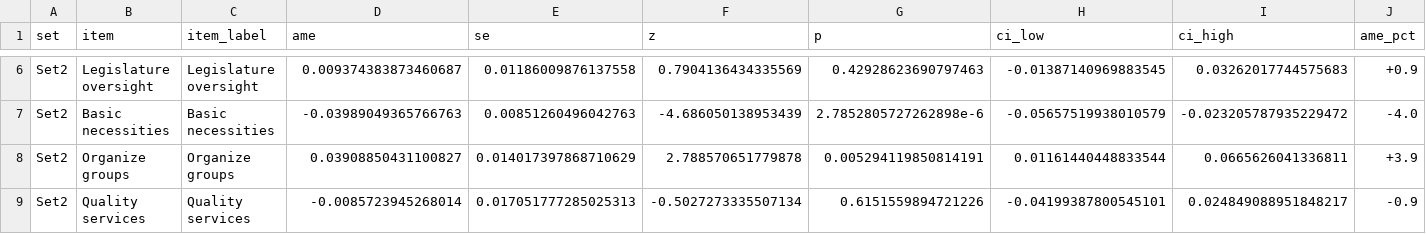
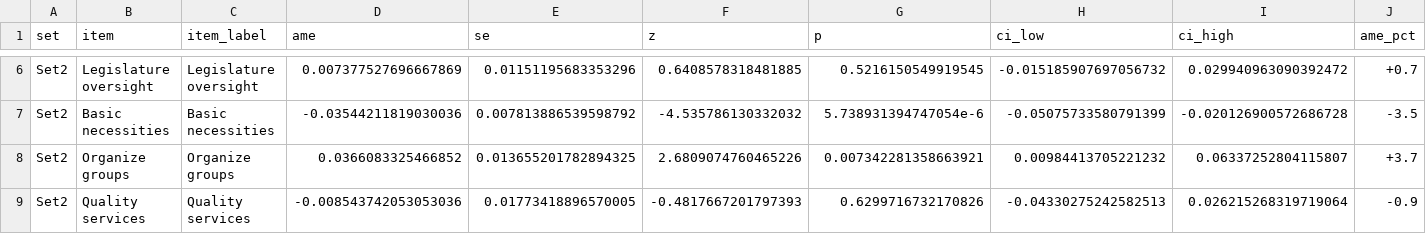
Before and after one commit to jeffreycstark/paper-bank, a CSV file: papers/meaning-of-democracy/analysis/revised/results/loser_effects_all_items.csv, drawn as a sheet; only a part is shown, gaps mark what is left out; the diff covers the shown part only; the diff names each change by its address in the sheet, - before the commit and + after, or states it on an @@ line.

```diff
--- a/papers/meaning-of-democracy/analysis/revised/results/loser_effects_all_items.csv
+++ b/papers/meaning-of-democracy/analysis/revised/results/loser_effects_all_items.csv
-D6 (ame): 0.009374383873460687
+D6 (ame): 0.007377527696667869
-E6 (se): 0.01186009876137558
+E6 (se): 0.01151195683353296
-F6 (z): 0.7904136434335569
+F6 (z): 0.6408578318481885
-G6 (p): 0.42928623690797463
+G6 (p): 0.5216150549919545
-H6 (ci_low): -0.01387140969883545
+H6 (ci_low): -0.015185907697056732
-I6 (ci_high): 0.03262017744575683
+I6 (ci_high): 0.029940963090392472
-J6 (ame_pct): +0.9
+J6 (ame_pct): +0.7
-D7 (ame): -0.03989049365766763
+D7 (ame): -0.03544211819030036
-E7 (se): 0.00851260496042763
+E7 (se): 0.007813886539598792
-F7 (z): -4.686050138953439
+F7 (z): -4.535786130332032
-G7 (p): 2.7852805727262898e-6
+G7 (p): 5.738931394747054e-6
-H7 (ci_low): -0.05657519938010579
+H7 (ci_low): -0.05075733580791399
-I7 (ci_high): -0.023205787935229472
+I7 (ci_high): -0.020126900572686728
-J7 (ame_pct): -4.0
+J7 (ame_pct): -3.5
-D8 (ame): 0.03908850431100827
+D8 (ame): 0.0366083325466852
-E8 (se): 0.014017397868710629
+E8 (se): 0.013655201782894325
-F8 (z): 2.788570651779878
+F8 (z): 2.6809074760465226
-G8 (p): 0.005294119850814191
+G8 (p): 0.007342281358663921
-H8 (ci_low): 0.01161440448833544
+H8 (ci_low): 0.00984413705221232
-I8 (ci_high): 0.0665626041336811
+I8 (ci_high): 0.06337252804115807
-J8 (ame_pct): +3.9
+J8 (ame_pct): +3.7
-D9 (ame): -0.0085723945268014
+D9 (ame): -0.008543742053053036
-E9 (se): 0.017051777285025313
+E9 (se): 0.01773418896570005
-F9 (z): -0.5027273335507134
+F9 (z): -0.4817667201797393
-G9 (p): 0.6151559894721226
+G9 (p): 0.6299716732170826
-H9 (ci_low): -0.04199387800545101
+H9 (ci_low): -0.04330275242582513
-I9 (ci_high): 0.024849088951848217
+I9 (ci_high): 0.026215268319719064
```
Also changed, not shown: 82 edited cells elsewhere in this file, papers/meaning-of-democracy/analysis/revised/results/country_wave_proc_sub_gap.csv, papers/meaning-of-democracy/analysis/revised/results/country_wave_type_summary.csv, 23 other files.
